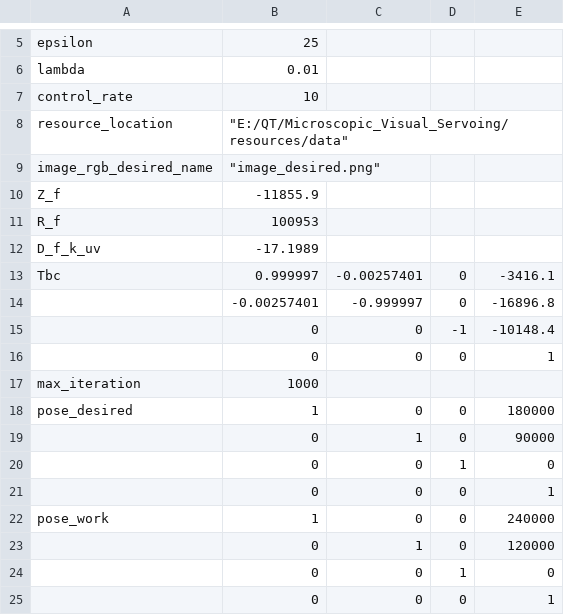
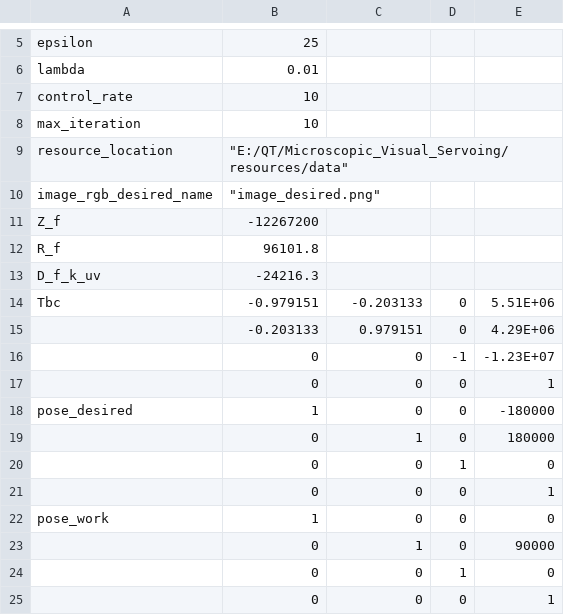
Before and after one commit to fengyu1993/Microscopic_Visual_Servoing, a CSV file: resources/data/VS_Parameter.csv, drawn as a sheet; only a part is shown, gaps mark what is left out.

```diff
--- a/resources/data/VS_Parameter.csv
+++ b/resources/data/VS_Parameter.csv
@@ -7,18 +7,18 @@ lambda,0.01,,,
 control_rate,10,,,
+max_iteration,10,,,
 resource_location,"""E:/QT/Microscopic_Visual_Servoing/resources/data""",,,
 image_rgb_desired_name,"""image_desired.png""",,,
-Z_f,-11855.9,,,
-R_f,100953,,,
-D_f_k_uv,-17.1989,,,
-Tbc,0.999997,-0.00257401,0,-3416.1
-,-0.00257401,-0.999997,0,-16896.8
-,0,0,-1,-10148.4
+Z_f,-12267200,,,
+R_f,96101.8,,,
+D_f_k_uv,-24216.3,,,
+Tbc,-0.979151,-0.203133,0,5.51E+06
+,-0.203133,0.979151,0,4.29E+06
+,0,0,-1,-1.23E+07
 ,0,0,0,1
-max_iteration,1000,,,
-pose_desired,1,0,0,180000
-,0,1,0,90000
+pose_desired,1,0,0,-180000
+,0,1,0,180000
 ,0,0,1,0
 ,0,0,0,1
-pose_work,1,0,0,240000
-,0,1,0,120000
+pose_work,1,0,0,0
+,0,1,0,90000
 ,0,0,1,0
```
Also changed, not shown: 12 other files.
